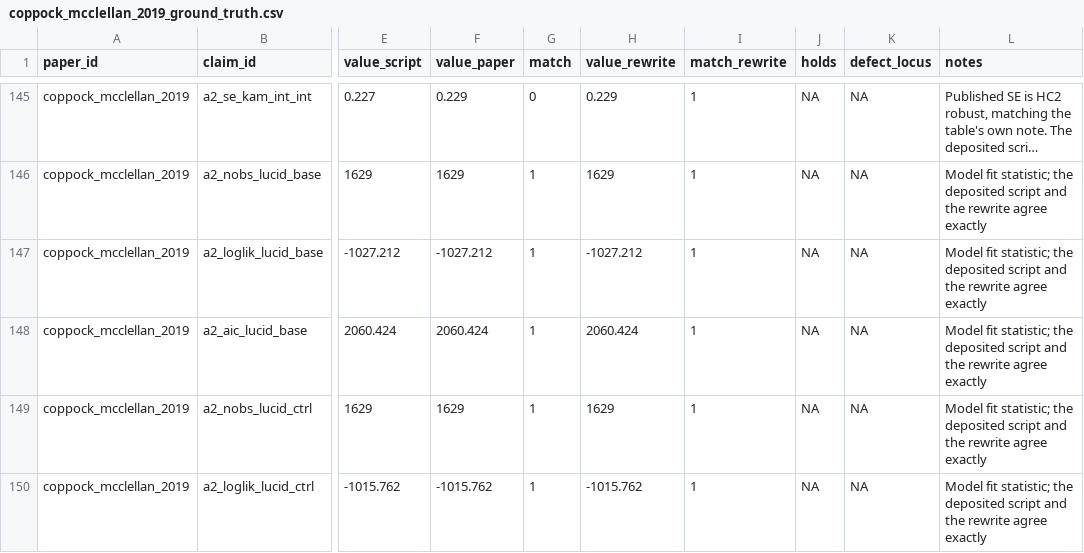
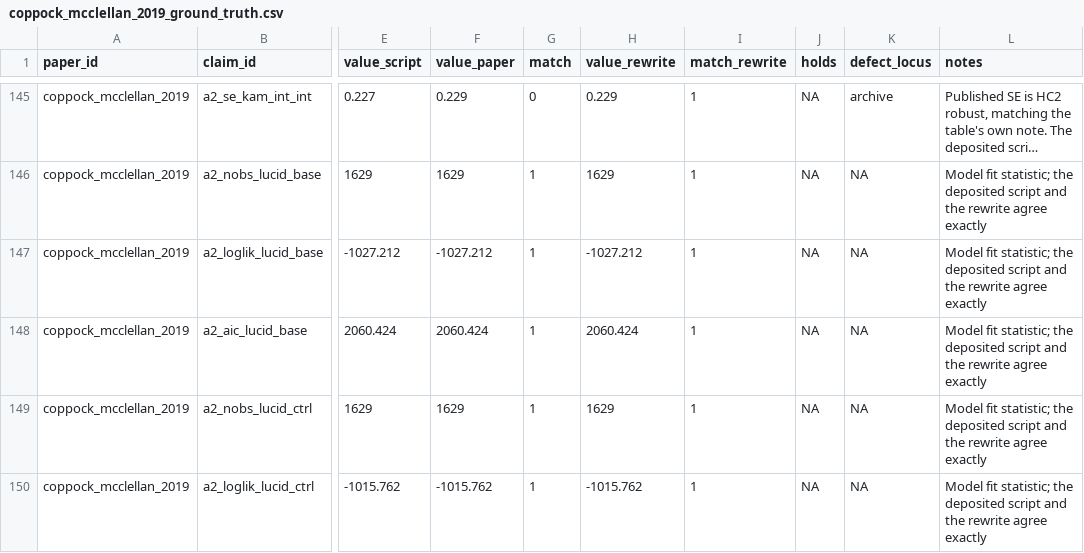
Before and after one commit to active-maintenance-aec/coppock_mcclellan_2019, a CSV file: ground_truth/coppock_mcclellan_2019_ground_truth.csv, drawn as a sheet; only a part is shown, gaps mark what is left out; long unchanged cells end in …; the diff covers the shown part only; the diff names each change by its address in the sheet, - before the commit and + after, or states it on an @@ line.

```diff
--- a/ground_truth/coppock_mcclellan_2019_ground_truth.csv
+++ b/ground_truth/coppock_mcclellan_2019_ground_truth.csv
-K145 (defect_locus): NA
+K145 (defect_locus): archive
```
Also changed, not shown: 24 edited cells elsewhere in this file, 10 other files.
